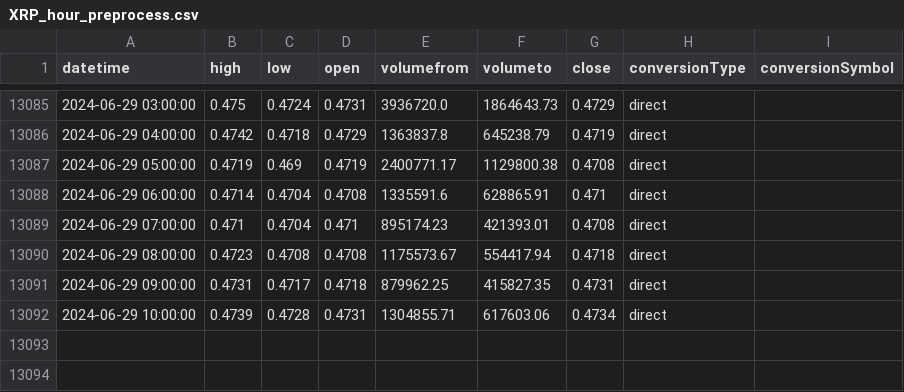
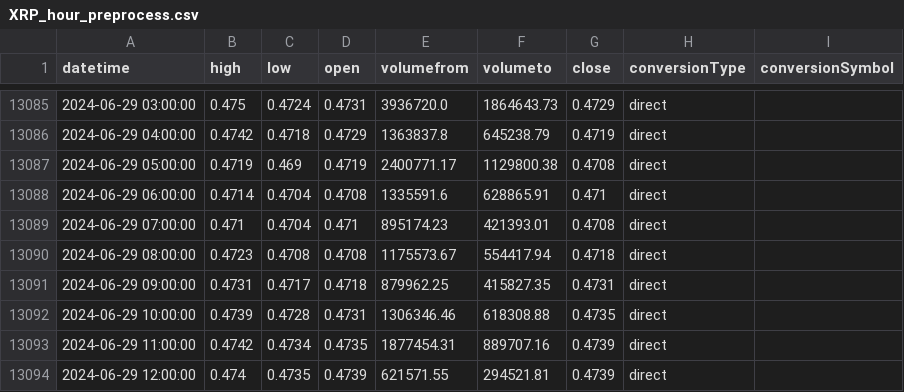
Before and after one commit to LamTingLe/Cryptocurrency_Trading_Bot3, a CSV file: cryptocurrency_data/XRP_hour_preprocess.csv, drawn as a sheet; only a part is shown, gaps mark what is left out.

```diff
--- a/cryptocurrency_data/XRP_hour_preprocess.csv
+++ b/cryptocurrency_data/XRP_hour_preprocess.csv
@@ -13091,2 +13091,4 @@ datetime,high,low,open,volumefrom,volumeto,close,conversionType,conversionSymbol
 2024-06-29 09:00:00,0.4731,0.4717,0.4718,879962.25,415827.35,0.4731,direct,
-2024-06-29 10:00:00,0.4739,0.4728,0.4731,1304855.71,617603.06,0.4734,direct,
+2024-06-29 10:00:00,0.4739,0.4728,0.4731,1306346.46,618308.88,0.4735,direct,
+2024-06-29 11:00:00,0.4742,0.4734,0.4735,1877454.31,889707.16,0.4739,direct,
+2024-06-29 12:00:00,0.474,0.4735,0.4739,621571.55,294521.81,0.4739,direct,
```
Also changed, not shown: cryptocurrency_data/BTC_hour_raw.csv, cryptocurrency_data/ETH_hour_preprocess.csv, 9 other files.
